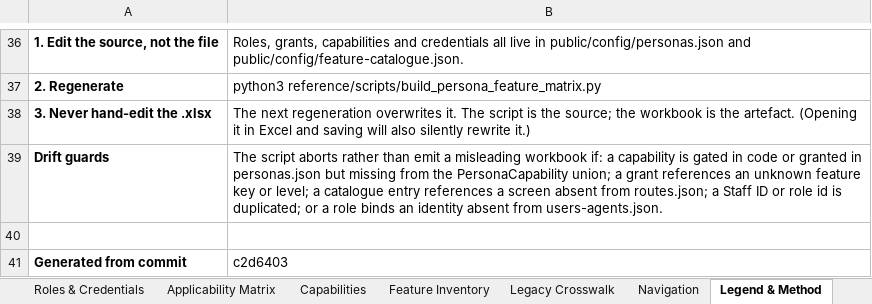
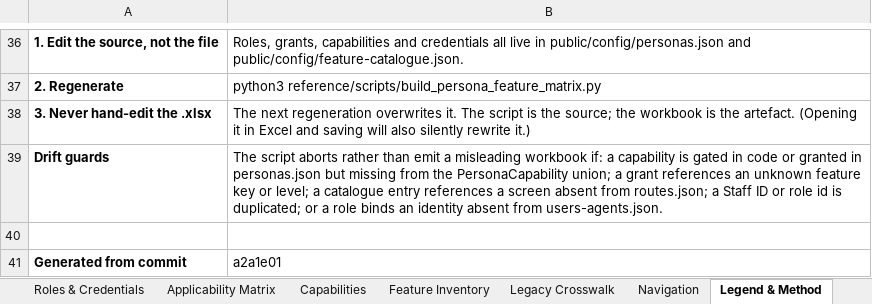
Before and after one commit to parithys/vfq-dxp, an Excel workbook: vfq-dxp-app/reference/outputs/VFQ_DXP_Persona_Feature_Applicability_Matrix_Reference.xlsx, sheet Legend & Method, drawn as a sheet; only a part is shown, gaps mark what is left out; values as stored, in another font and other column widths than the file's, no borders; the diff names each change by its address in the sheet, - before the commit and + after, or states it on an @@ line.

```diff
--- a/vfq-dxp-app/reference/outputs/VFQ_DXP_Persona_Feature_Applicability_Matrix_Reference.xlsx (sheet Legend & Method)
+++ b/vfq-dxp-app/reference/outputs/VFQ_DXP_Persona_Feature_Applicability_Matrix_Reference.xlsx (sheet Legend & Method)
-B41: c2d6403
+B41: a2a1e01
```
